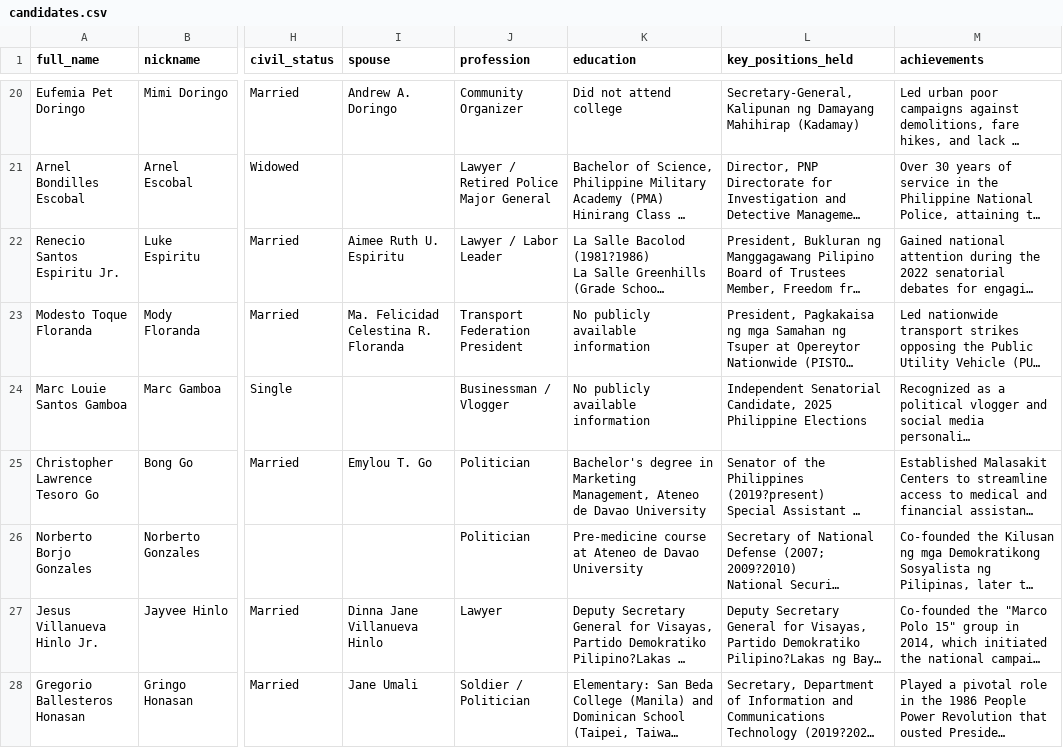
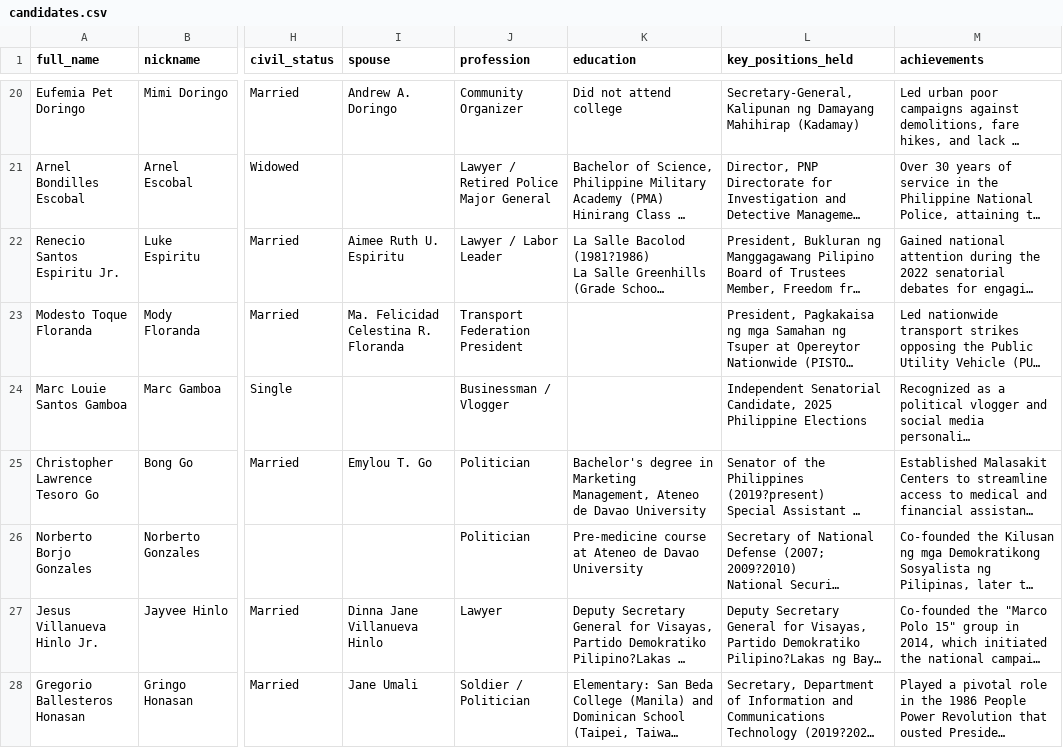
Before and after one commit to thebadsektor/tc3202-3b-3, a CSV file: PoliticalViewRS/public/candidates.csv, drawn as a sheet; only a part is shown, gaps mark what is left out; long unchanged cells end in …; the diff covers the shown part only; the diff names each change by its address in the sheet, - before the commit and + after, or states it on an @@ line.

```diff
--- a/PoliticalViewRS/public/candidates.csv
+++ b/PoliticalViewRS/public/candidates.csv
-K23:K24 (education): No publicly available information
+K23:K24 (education): (empty)
```
Also changed, not shown: 11 edited cells elsewhere in this file, 25 other files.
